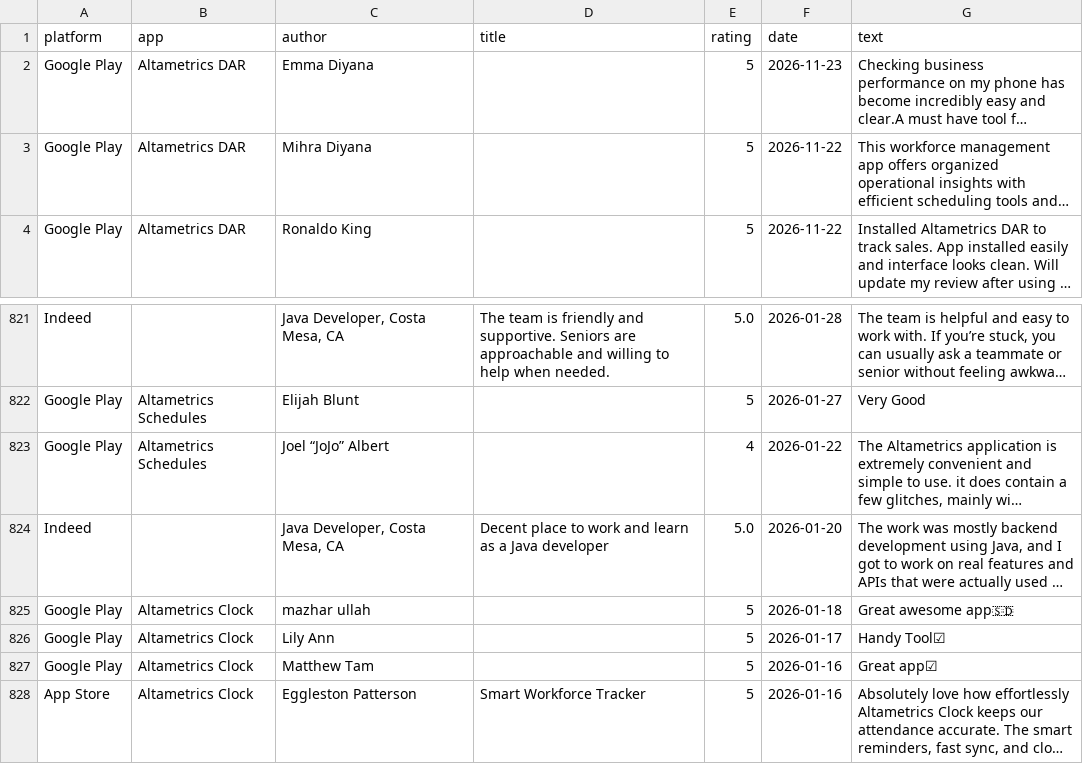
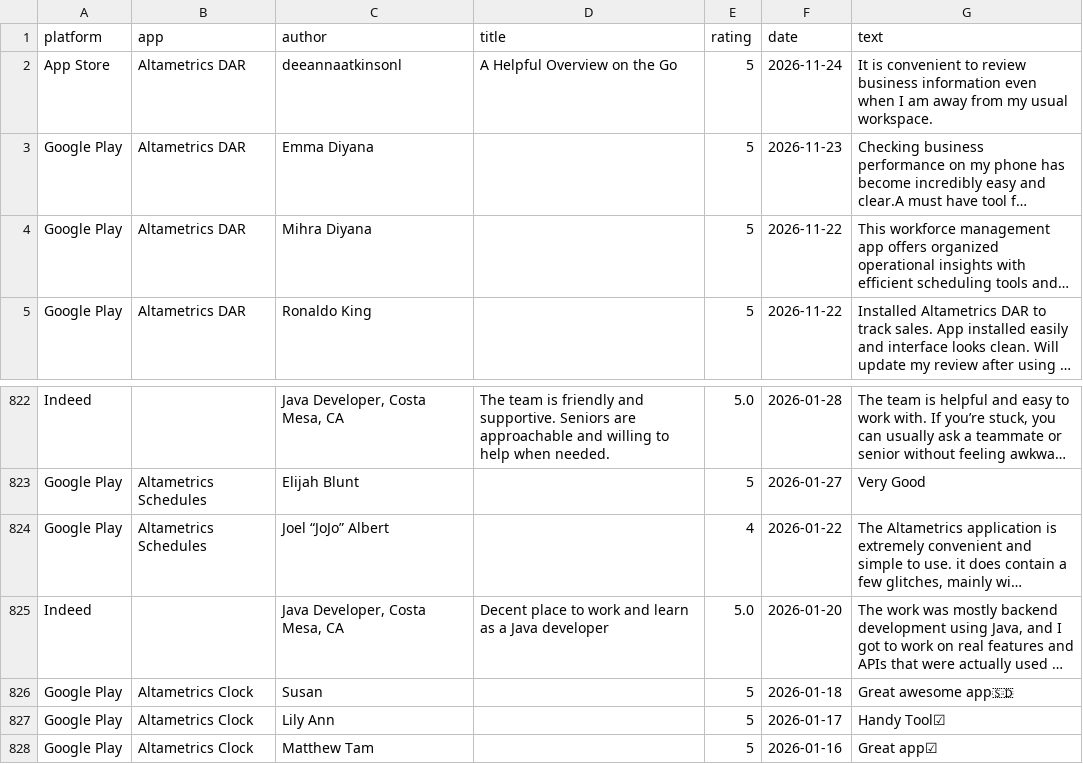
Before and after one commit to gauravbeniwal9098/review-dashboard, a CSV file: all_reviews.csv, drawn as a sheet; only a part is shown, gaps mark what is left out; the shorter side is filled out with more unchanged rows; long unchanged cells end in …; addresses are those after the commit; the diff names each change by its address in the sheet, - before the commit and + after, or states it on an @@ line.

```diff
--- a/all_reviews.csv
+++ b/all_reviews.csv
+row 2: App Store | Altametrics DAR | deeannaatkinsonl | A Helpful Overview on the Go | 5 | 2026-11-24 | It is convenient to review business information even when I am away from my usual workspace.
-C826 (author): mazhar ullah
+C826 (author): Susan
```
Also changed, not shown: 2 other files.
